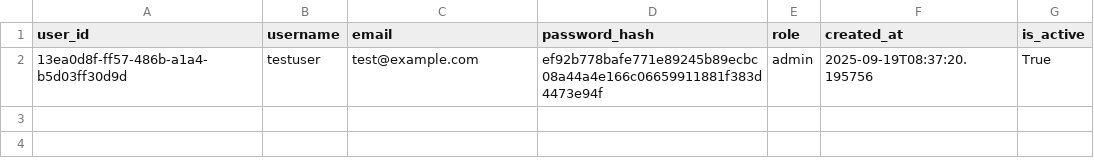
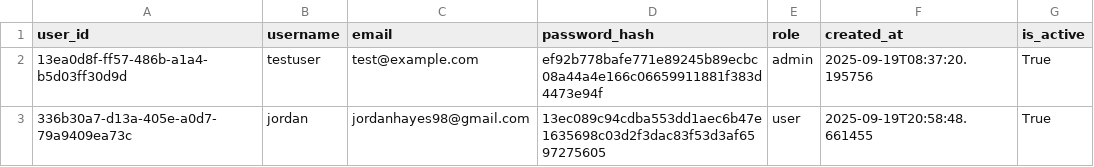
Before and after one commit to hayesHowYaDoin/candybowl, a CSV file: backend/backend/data/users.csv, drawn as a sheet; the diff names each change by its address in the sheet, - before the commit and + after, or states it on an @@ line.

```diff
--- a/backend/backend/data/users.csv
+++ b/backend/backend/data/users.csv
+row 3: 336b30a7-d13a-405e-a0d7-79a9409ea73c | jordan | jordanhayes98@gmail.com | 13ec089c94cdba553dd1aec6b47e1635698c03d2f3dac83f53d3af6597275605 | user | 2025-09-19T20:58:48.661455 | True
```
Also changed, not shown: 15 other files.
